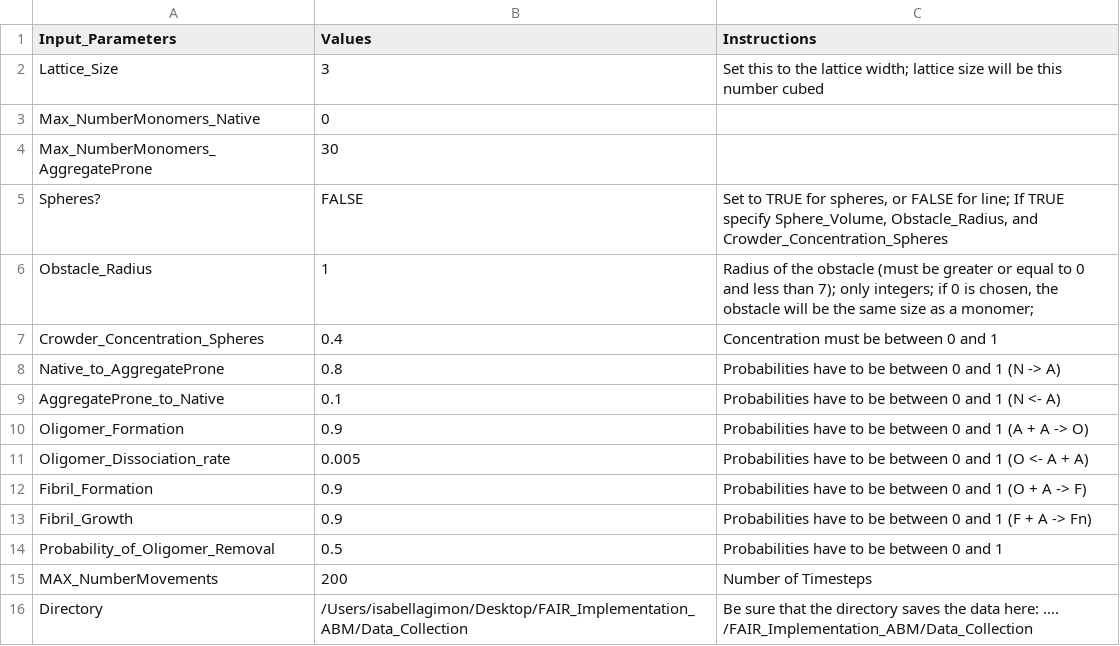
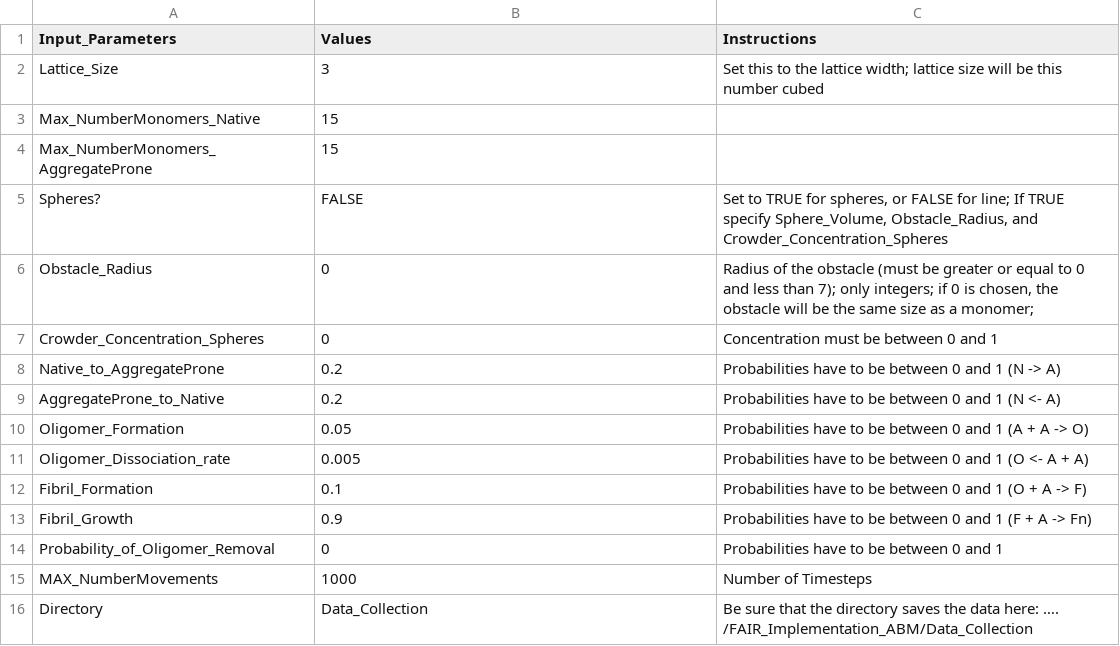
Before and after one commit to isagimon/FAIR_Implementation_ABM, a CSV file: Input_Parameters.csv, drawn as a sheet.

```diff
--- a/Input_Parameters.csv
+++ b/Input_Parameters.csv
@@ -2,15 +2,15 @@
 Lattice_Size,3,Set this to the lattice width; lattice size will be this number cubed
-Max_NumberMonomers_Native,0,
-Max_NumberMonomers_AggregateProne,30,
+Max_NumberMonomers_Native,15,
+Max_NumberMonomers_AggregateProne,15,
 Spheres?,FALSE,"Set to TRUE for spheres, or FALSE for line; If TRUE specify Sphere_Volume, Obstacle_Radius, and Crowder_Concentration_Spheres"
-Obstacle_Radius,1,"Radius of the obstacle (must be greater or equal to 0 and less than 7); only integers; if 0 is chosen, the obstacle will be the same size as a monomer; "
-Crowder_Concentration_Spheres,0.4,Concentration must be between 0 and 1
-Native_to_AggregateProne,0.8,Probabilities have to be between 0 and 1 (N -> A)
-AggregateProne_to_Native,0.1,Probabilities have to be between 0 and 1 (N <- A)
-Oligomer_Formation,0.9,Probabilities have to be between 0 and 1 (A + A -> O)
+Obstacle_Radius,0,"Radius of the obstacle (must be greater or equal to 0 and less than 7); only integers; if 0 is chosen, the obstacle will be the same size as a monomer; "
+Crowder_Concentration_Spheres,0,Concentration must be between 0 and 1
+Native_to_AggregateProne,0.2,Probabilities have to be between 0 and 1 (N -> A)
+AggregateProne_to_Native,0.2,Probabilities have to be between 0 and 1 (N <- A)
+Oligomer_Formation,0.05,Probabilities have to be between 0 and 1 (A + A -> O)
 Oligomer_Dissociation_rate,0.005,Probabilities have to be between 0 and 1 (O <- A + A)
-Fibril_Formation,0.9,Probabilities have to be between 0 and 1 (O + A -> F)
+Fibril_Formation,0.1,Probabilities have to be between 0 and 1 (O + A -> F)
 Fibril_Growth,0.9,Probabilities have to be between 0 and 1 (F + A -> Fn)
-Probability_of_Oligomer_Removal,0.5,Probabilities have to be between 0 and 1
-MAX_NumberMovements,200,Number of Timesteps
-Directory,/Users/isabellagimon/Desktop/FAIR_Implementation_ABM/Data_Collection,Be sure that the directory saves the data here: …. /FAIR_Implementation_ABM/Data_Collection
+Probability_of_Oligomer_Removal,0,Probabilities have to be between 0 and 1
+MAX_NumberMovements,1000,Number of Timesteps
+Directory,Data_Collection,Be sure that the directory saves the data here: …. /FAIR_Implementation_ABM/Data_Collection
```
Also changed, not shown: Input_Parameters_Analysis.csv, example_outputs/Simulation_Demo_Run/Oligomers_Cleared.csv, 47 other files.
